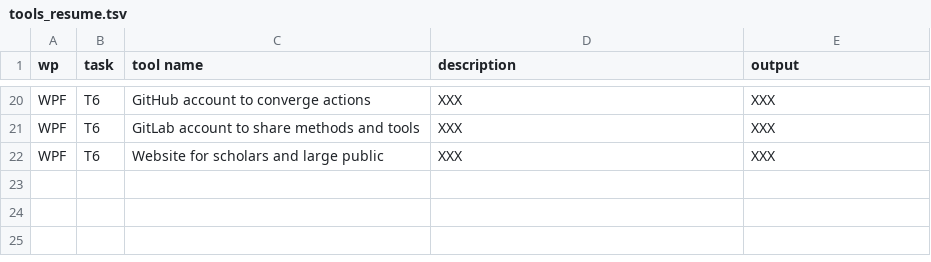
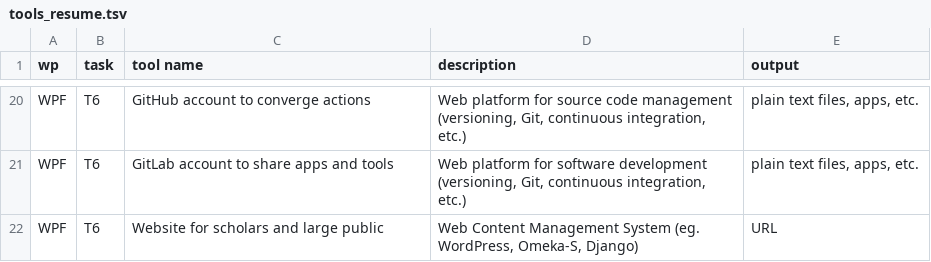
Before and after one commit to zoometh/itineris, a TSV file: data/tools_resume.tsv, drawn as a sheet; only a part is shown, gaps mark what is left out; the diff covers the shown part only; the diff names each change by its address in the sheet, - before the commit and + after, or states it on an @@ line.

Commit message:
tools

```diff
--- a/data/tools_resume.tsv
+++ b/data/tools_resume.tsv
-D20 (description): XXX
+D20 (description): Web platform for source code management (versioning, Git, continuous integration, etc.)
-E20:E21 (output): XXX
+E20:E21 (output): plain text files, apps, etc.
-C21 (tool name): GitLab account to share methods and tools
+C21 (tool name): GitLab account to share apps and tools
-D21 (description): XXX
+D21 (description): Web platform for software development (versioning, Git, continuous integration, etc.)
-D22 (description): XXX
+D22 (description): Web Content Management System (eg. WordPress, Omeka-S, Django)
-E22 (output): XXX
+E22 (output): URL
```
Also changed, not shown: 4 added rows, 4 removed rows and 24 edited cells elsewhere in this file.
